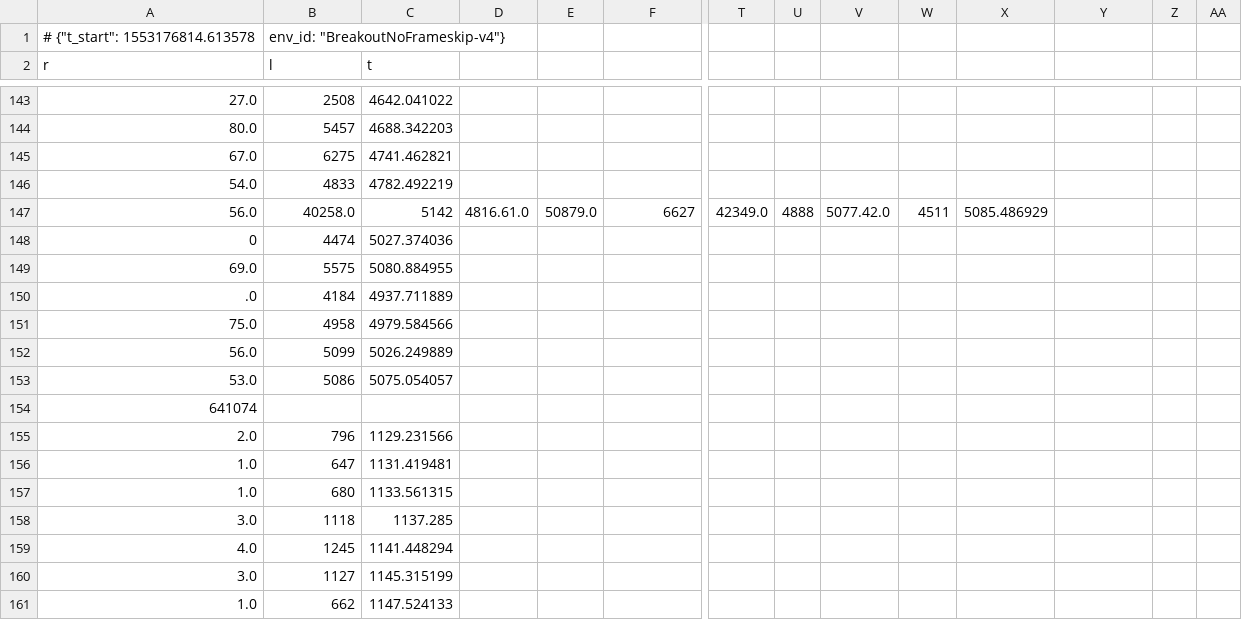
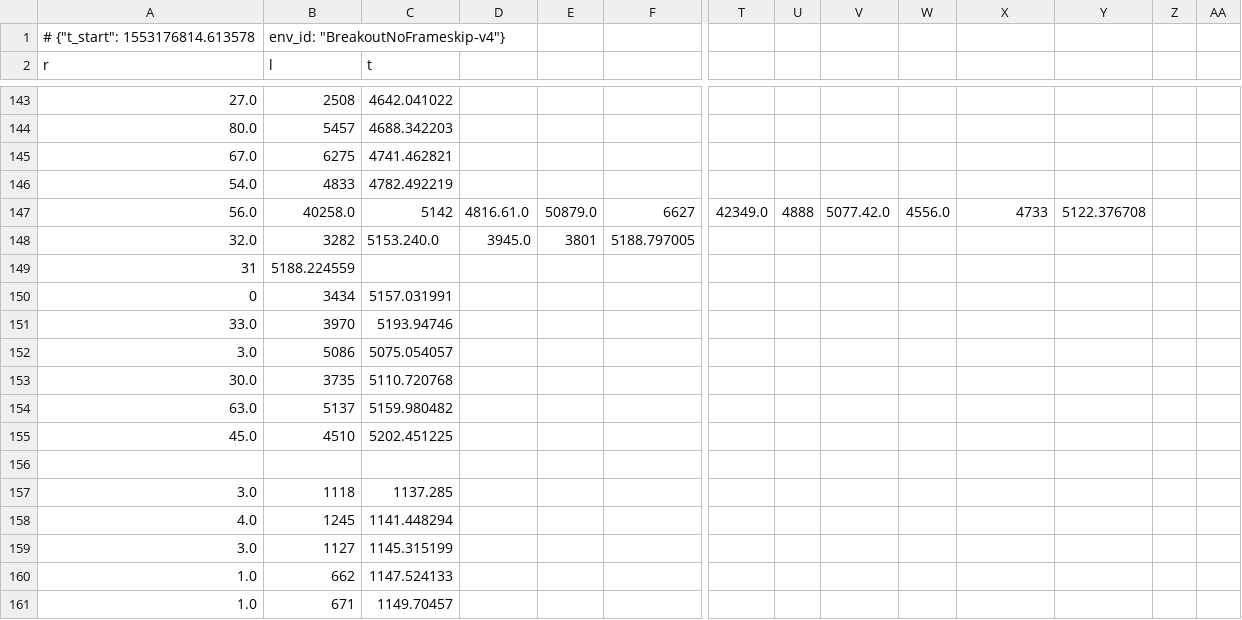
Before and after one commit to sungyubkim/Deep_RL_with_pytorch, a CSV file: 6_Uncertainty_in_RL/monitor (sungyubkim-MS-7B46's conflicted copy 2019-03-21 (1)).csv, drawn as a sheet; only a part is shown, gaps mark what is left out; the shorter side is filled out with more unchanged rows; removed rows and columns are numbered as before the commit, all else as after; rows hold the shown columns only; the diff names each change by its address in the sheet, - before the commit and + after, or states it on an @@ line.

```diff
--- a/6_Uncertainty_in_RL/monitor (sungyubkim-MS-7B46's conflicted copy 2019-03-21 (1)).csv
+++ b/6_Uncertainty_in_RL/monitor (sungyubkim-MS-7B46's conflicted copy 2019-03-21 (1)).csv
-W147: 4511
+W147: 4556.0
-X147: 5085.486929
+X147: 4733
-Y147: (empty)
+Y147: 5122.376708
-row 148: 0 | 4474 | 5027.374036
-row 149: 69.0 | 5575 | 5080.884955
-row 150: .0 | 4184 | 4937.711889
-row 151: 75.0 | 4958 | 4979.584566
-row 152: 56.0 | 5099 | 5026.249889
+row 148: 32.0 | 3282 | 5153.240.0 | 3945.0 | 3801 | 5188.797005
+row 149: 31 | 5188.224559
+row 150: 0 | 3434 | 5157.031991
+row 151: 33.0 | 3970 | 5193.94746
-A152 (r): 53.0
+A152 (r): 3.0
-row 154: 641074
-row 155: 2.0 | 796 | 1129.231566
-row 156: 1.0 | 647 | 1131.419481
+row 153: 30.0 | 3735 | 5110.720768
+row 154: 63.0 | 5137 | 5159.980482
+row 155: 45.0 | 4510 | 5202.451225
-row 156: 1.0 | 680 | 1133.561315
+row 156: (empty)
```
Also changed, not shown: 6_Uncertainty_in_RL/monitor.csv, 11 other files.
